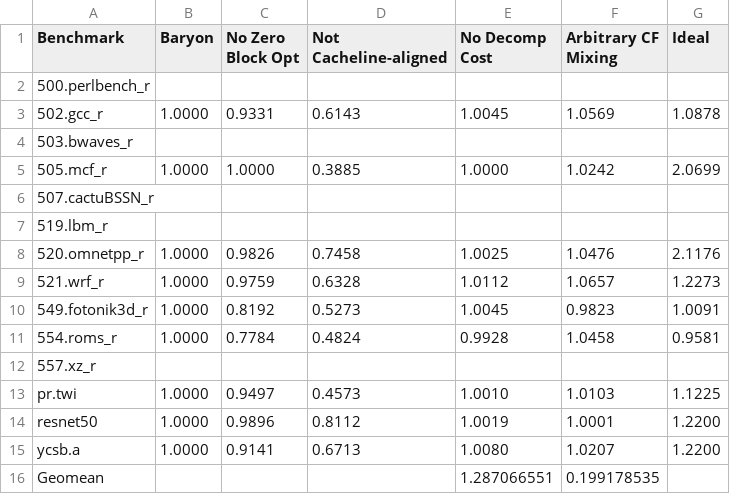
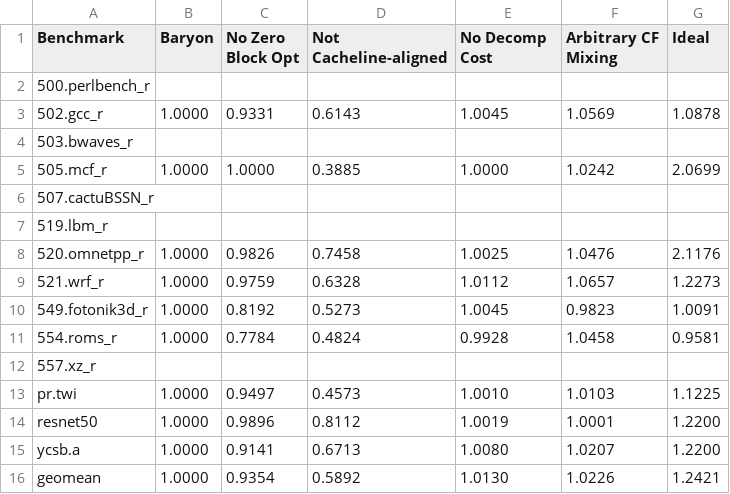
Before and after one commit to WANGHanshuo1220/data-repo-isca22-baryon, a CSV file: 1_performance/compression_speedup.csv, drawn as a sheet.

```diff
--- a/1_performance/compression_speedup.csv
+++ b/1_performance/compression_speedup.csv
@@ -15,2 +15,2 @@ resnet50,"1.0000 ","0.9896 ","0.8112 ","1.0019 ","1.0001 ","1.2200 "
 ycsb.a,"1.0000 ","0.9141 ","0.6713 ","1.0080 ","1.0207 ","1.2200 "
-Geomean,,,,1.287066551,0.199178535,
+geomean,"1.0000 ","0.9354 ","0.5892 ","1.0130 ","1.0226 ","1.2421 "
```
Also changed, not shown: 1_performance/hitrate.csv, 1_performance/slowtraffic.csv, 11 other files.
